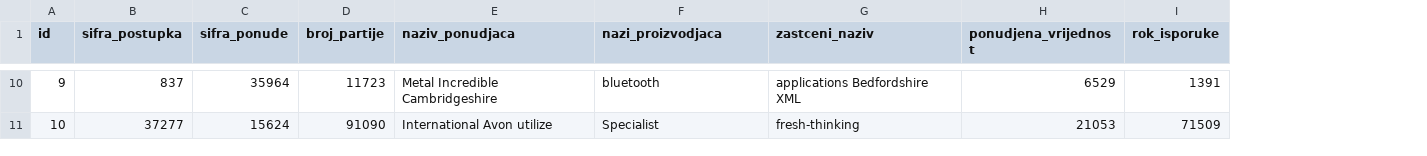
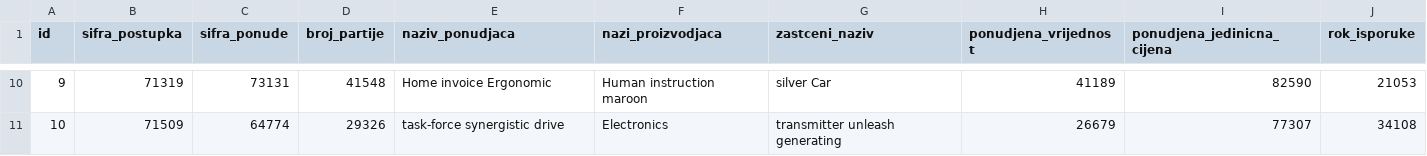
Before and after one commit to drasko-kosovic/tenderi-esjn-stari, a CSV file: src/main/resources/config/liquibase/fake-data/ponude.csv, drawn as a sheet; only a part is shown, gaps mark what is left out; addresses are those after the commit; the diff covers the shown part only; the diff names each change by its address in the sheet, - before the commit and + after, or states it on an @@ line.

```diff
--- a/src/main/resources/config/liquibase/fake-data/ponude.csv
+++ b/src/main/resources/config/liquibase/fake-data/ponude.csv
+column I (ponudjena_jedinicna_cijena), rows 10-11: 82590 | 77307
-B10 (sifra_postupka): 837
+B10 (sifra_postupka): 71319
-C10 (sifra_ponude): 35964
+C10 (sifra_ponude): 73131
-D10 (broj_partije): 11723
+D10 (broj_partije): 41548
-E10 (naziv_ponudjaca): Metal Incredible Cambridgeshire
+E10 (naziv_ponudjaca): Home invoice Ergonomic
-F10 (nazi_proizvodjaca): bluetooth
+F10 (nazi_proizvodjaca): Human instruction maroon
-G10 (zastceni_naziv): applications Bedfordshire XML
+G10 (zastceni_naziv): silver Car
-H10 (ponudjena_vrijednost): 6529
+H10 (ponudjena_vrijednost): 41189
-J10 (rok_isporuke): 1391
+J10 (rok_isporuke): 21053
-B11 (sifra_postupka): 37277
+B11 (sifra_postupka): 71509
-C11 (sifra_ponude): 15624
+C11 (sifra_ponude): 64774
-D11 (broj_partije): 91090
+D11 (broj_partije): 29326
-E11 (naziv_ponudjaca): International Avon utilize
+E11 (naziv_ponudjaca): task-force synergistic drive
-F11 (nazi_proizvodjaca): Specialist
+F11 (nazi_proizvodjaca): Electronics
-G11 (zastceni_naziv): fresh-thinking
+G11 (zastceni_naziv): transmitter unleash generating
-H11 (ponudjena_vrijednost): 21053
+H11 (ponudjena_vrijednost): 26679
-J11 (rok_isporuke): 71509
+J11 (rok_isporuke): 34108
```
Also changed, not shown: 57 edited cells elsewhere in this file, src/main/resources/config/liquibase/fake-data/specifikacija.csv, 30 other files.
